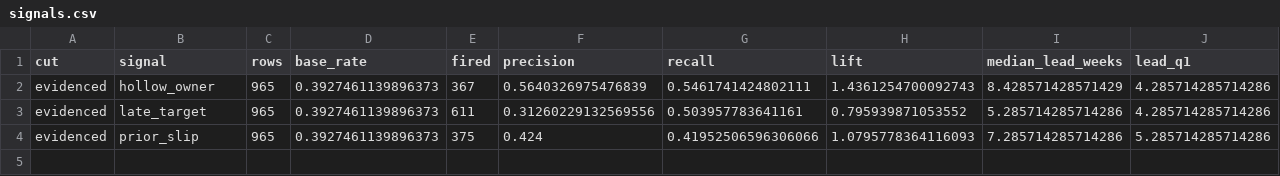
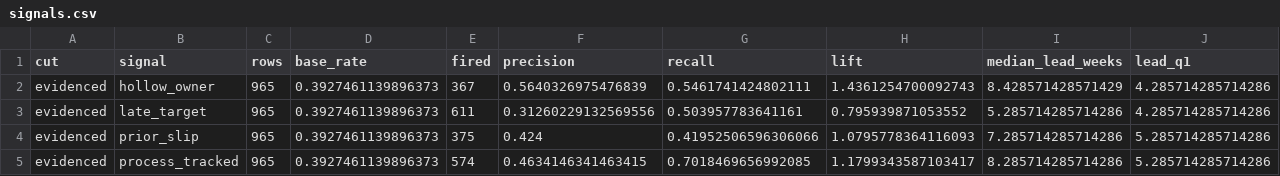
Before and after one commit to wblatta/program-risk-backtest, a CSV file: out/k8s/signals.csv, drawn as a sheet; only a part is shown; rows hold the shown columns only; the diff names each change by its address in the sheet, - before the commit and + after, or states it on an @@ line.

```diff
--- a/out/k8s/signals.csv
+++ b/out/k8s/signals.csv
+row 5: evidenced | process_tracked | 965 | 0.3927461139896373 | 574 | 0.4634146341463415 | 0.7018469656992085 | 1.1799343587103417 | 8.285714285714286 | 5.285714285714286
```
Also changed, not shown: out/k8s/signals_full.csv, 10 other files.
